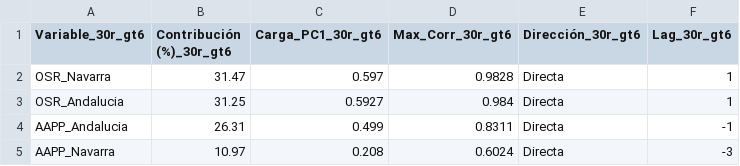
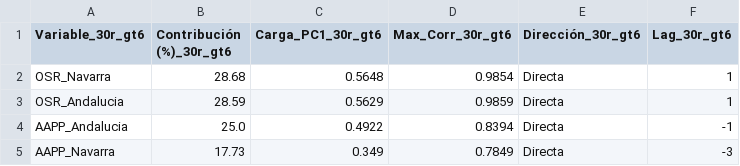
Before and after one commit to LuisaOGH/TFM_archivos, a CSV file: df_30r_gt6_tabla.csv, drawn as a sheet.

Commit message:
Actualizando df_30r_gt6_tabla.csv desde Colab

```diff
--- a/df_30r_gt6_tabla.csv
+++ b/df_30r_gt6_tabla.csv
@@ -1,5 +1,5 @@
 Variable_30r_gt6,Contribución (%)_30r_gt6,Carga_PC1_30r_gt6,Max_Corr_30r_gt6,Dirección_30r_gt6,Lag_30r_gt6
-OSR_Navarra,31.47,0.597,0.9828,Directa,1
-OSR_Andalucia,31.25,0.5927,0.984,Directa,1
-AAPP_Andalucia,26.31,0.499,0.8311,Directa,-1
-AAPP_Navarra,10.97,0.208,0.6024,Directa,-3
+OSR_Navarra,28.68,0.5648,0.9854,Directa,1
+OSR_Andalucia,28.59,0.5629,0.9859,Directa,1
+AAPP_Andalucia,25.0,0.4922,0.8394,Directa,-1
+AAPP_Navarra,17.73,0.349,0.7849,Directa,-3
```
